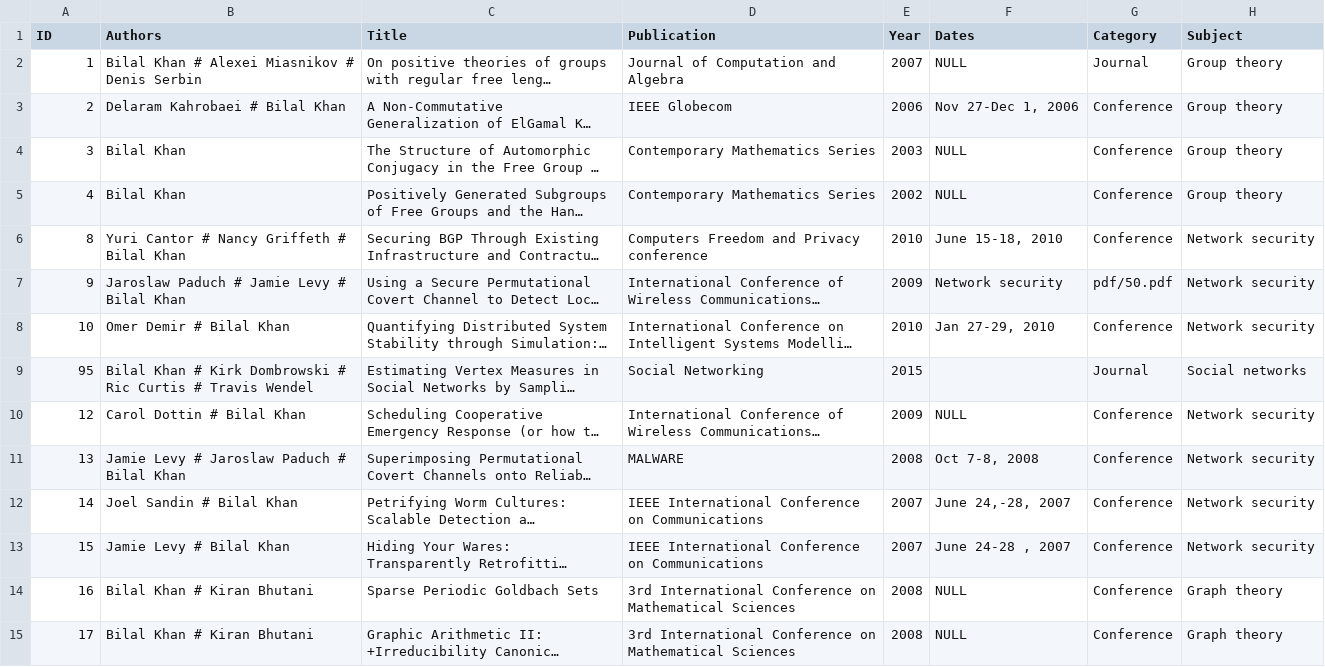
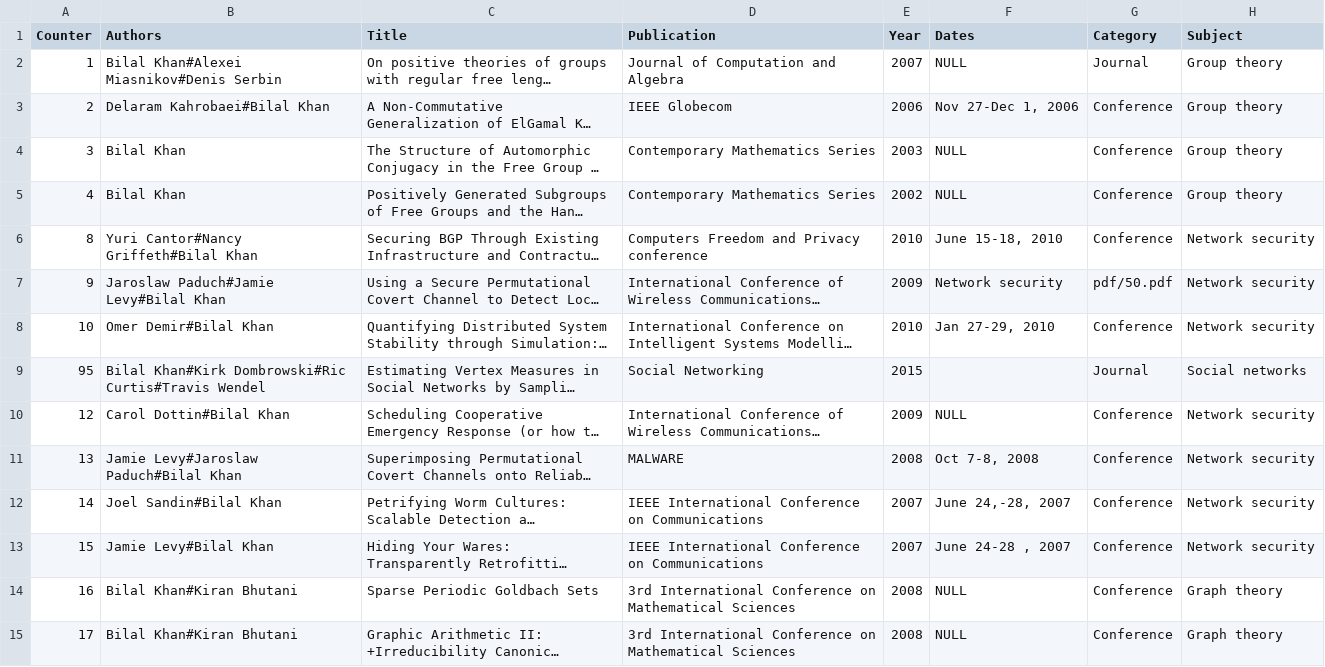
Before and after one commit to tharindu99/OLDtransdiscipline, a CSV file: src/data/publication.csv, drawn as a sheet; only a part is shown; long unchanged cells end in …; the diff covers the shown part only; the diff names each change by its address in the sheet, - before the commit and + after, or states it on an @@ line.

```diff
--- a/src/data/publication.csv
+++ b/src/data/publication.csv
-A1: ID
+A1: Counter
-B2 (Authors): Bilal Khan # Alexei Miasnikov # Denis Serbin
+B2 (Authors): Bilal Khan#Alexei Miasnikov#Denis Serbin
-B3 (Authors): Delaram Kahrobaei # Bilal Khan
+B3 (Authors): Delaram Kahrobaei#Bilal Khan
-B6 (Authors): Yuri Cantor # Nancy Griffeth # Bilal Khan
+B6 (Authors): Yuri Cantor#Nancy Griffeth#Bilal Khan
-B7 (Authors): Jaroslaw Paduch # Jamie Levy # Bilal Khan
+B7 (Authors): Jaroslaw Paduch#Jamie Levy#Bilal Khan
-B8 (Authors): Omer Demir # Bilal Khan
+B8 (Authors): Omer Demir#Bilal Khan
-B9 (Authors): Bilal Khan # Kirk Dombrowski # Ric Curtis # Travis Wendel
+B9 (Authors): Bilal Khan#Kirk Dombrowski#Ric Curtis#Travis Wendel
-B10 (Authors): Carol Dottin # Bilal Khan
+B10 (Authors): Carol Dottin#Bilal Khan
-B11 (Authors): Jamie Levy # Jaroslaw Paduch # Bilal Khan
+B11 (Authors): Jamie Levy#Jaroslaw Paduch#Bilal Khan
-B12 (Authors): Joel Sandin # Bilal Khan
+B12 (Authors): Joel Sandin#Bilal Khan
-B13 (Authors): Jamie Levy # Bilal Khan
+B13 (Authors): Jamie Levy#Bilal Khan
-B14:B15 (Authors): Bilal Khan # Kiran Bhutani
+B14:B15 (Authors): Bilal Khan#Kiran Bhutani
```
Also changed, not shown: 153 edited cells elsewhere in this file, 6 other files.
